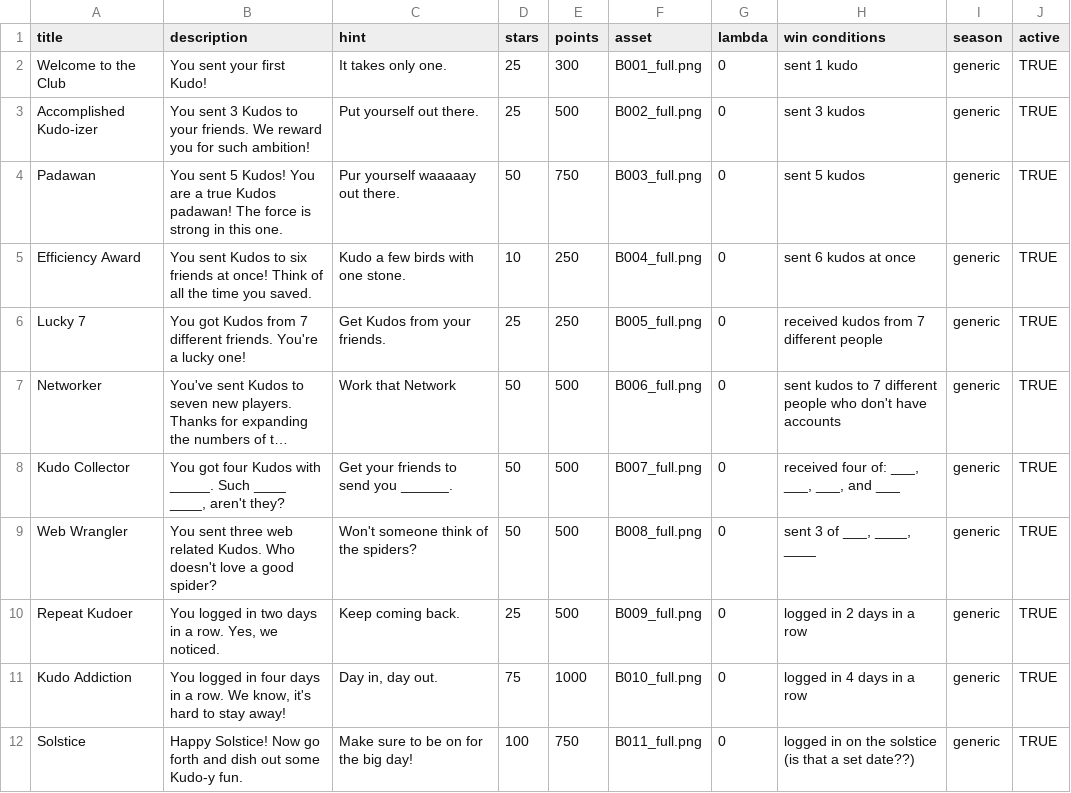
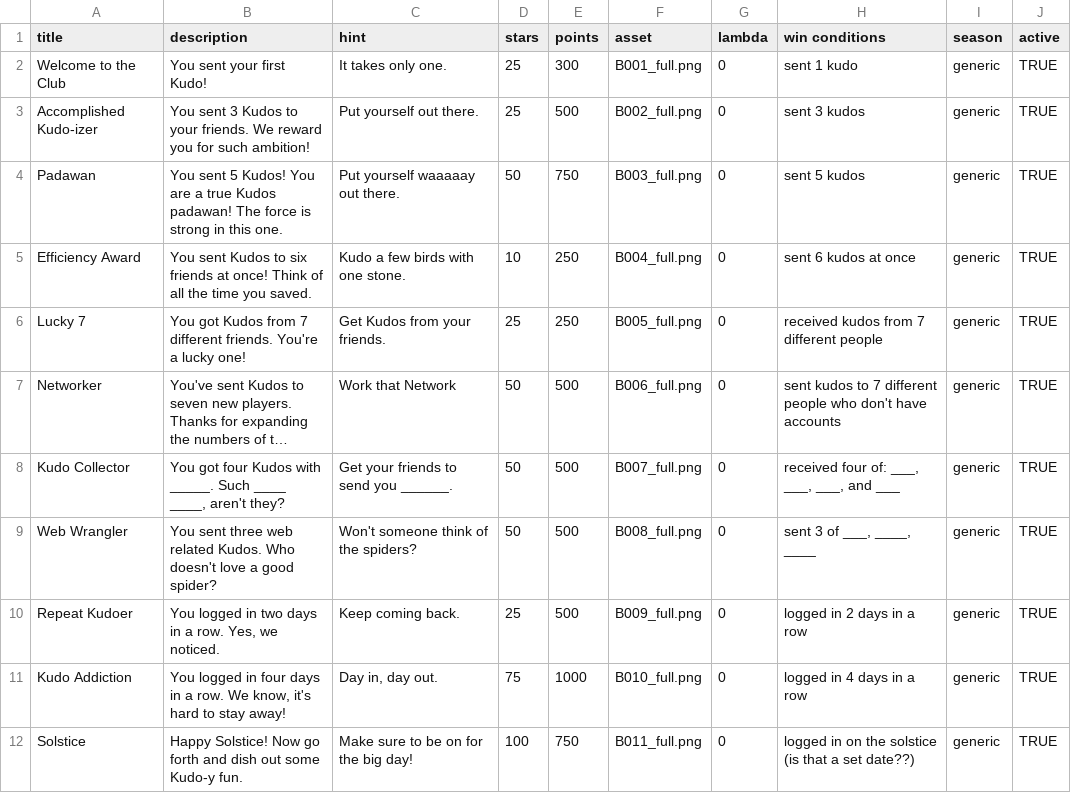
Before and after one commit to Monstrous/wikikudos-gem, a CSV file: db/seeddata/badges.csv, drawn as a sheet; long unchanged cells end in ….

Commit message:
Tweaked the first of the hard coded badge name lookups for demo

```diff
--- a/db/seeddata/badges.csv
+++ b/db/seeddata/badges.csv
@@ -3,3 +3,3 @@ Welcome to the Club,You sent your first Kudo!,It takes only one.,25,300,B001_ful
 Accomplished Kudo-izer ,You sent 3 Kudos to your friends. We reward you for such ambition!,Put yourself out there.,25,500,B002_full.png,0,sent 3 kudos,generic,TRUE
-Padawan,You sent 5 Kudos! You are a true Kudos padawan! The force is strong in this one.,Pur yourself waaaaay out there.,50,750,B003_full.png,0,sent 5 kudos,generic,TRUE
+Padawan,You sent 5 Kudos! You are a true Kudos padawan! The force is strong in this one.,Put yourself waaaaay out there.,50,750,B003_full.png,0,sent 5 kudos,generic,TRUE
 Efficiency Award,You sent Kudos to six friends at once! Think of all the time you saved.,Kudo a few birds with one stone.,10,250,B004_full.png,0,sent 6 kudos at once,generic,TRUE
```
Also changed, not shown: 1 other file.
